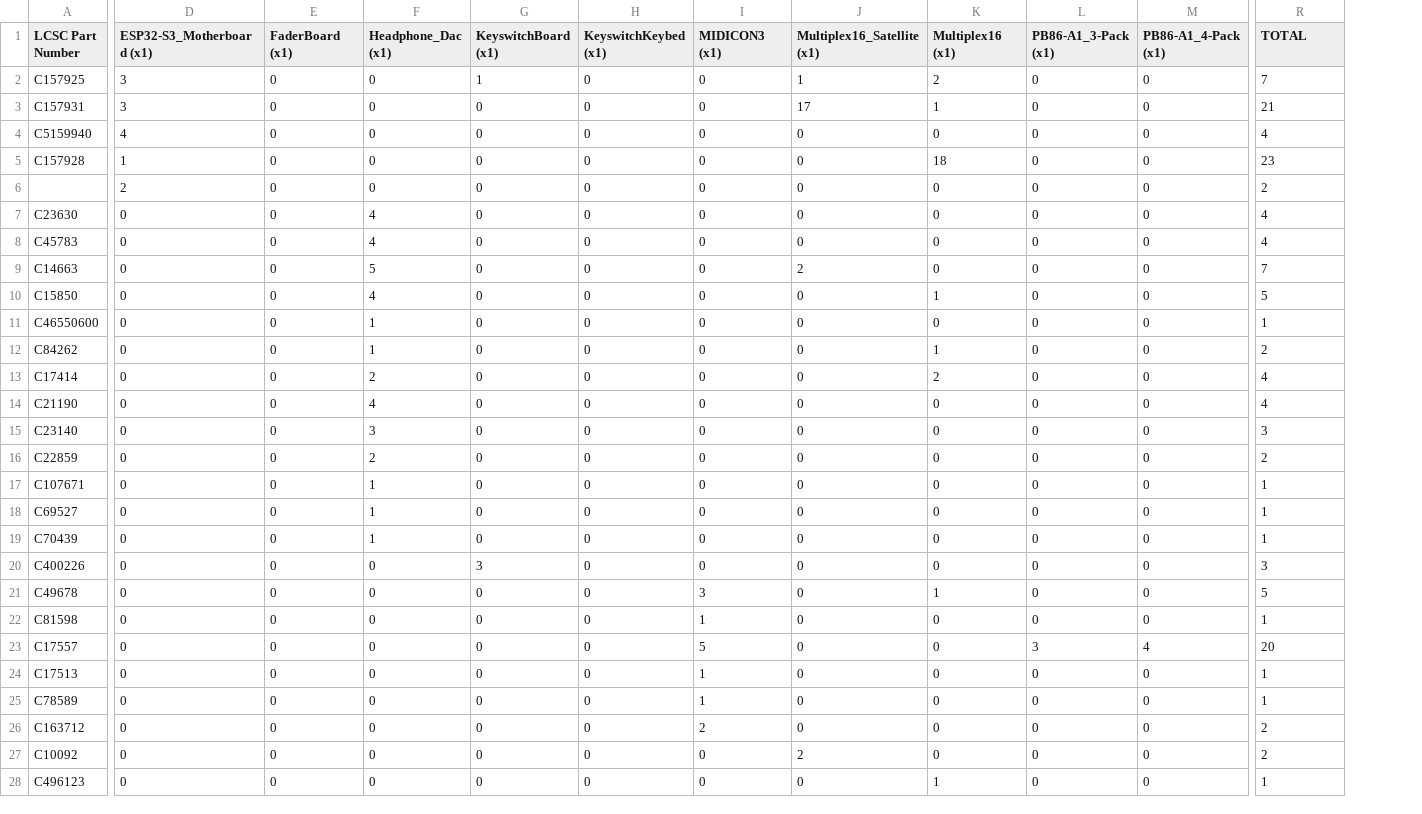
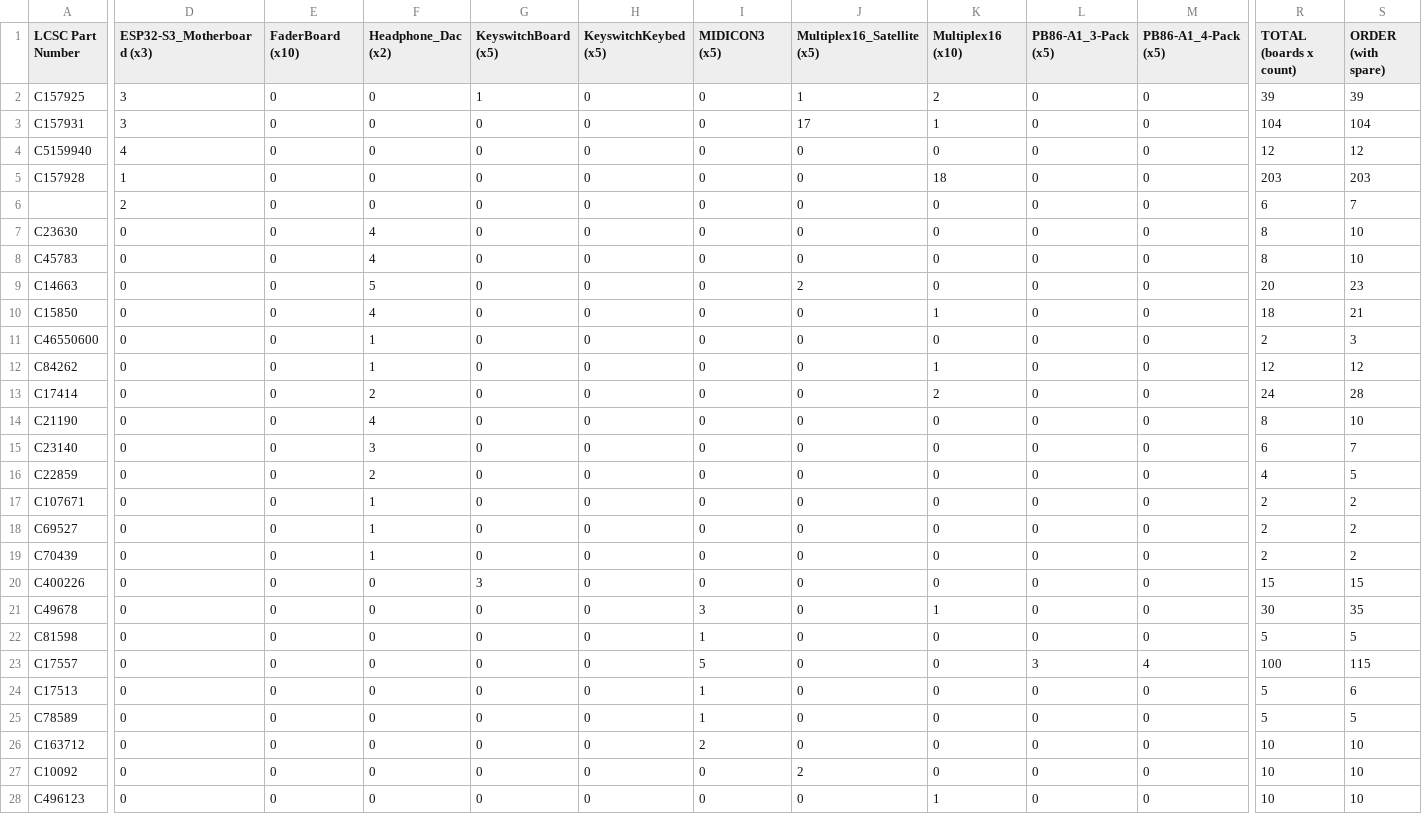
Before and after one commit to SunbrightMedia/jn60c99, a CSV file: docs/hardware/bom/BOM_BY_BOARD.csv, drawn as a sheet; only a part is shown, gaps mark what is left out; the diff covers the shown part only; the diff names each change by its address in the sheet, - before the commit and + after, or states it on an @@ line.

```diff
--- a/docs/hardware/bom/BOM_BY_BOARD.csv
+++ b/docs/hardware/bom/BOM_BY_BOARD.csv
+column S (ORDER (with spare)), rows 2-28: 39 | 104 | 12 | 203 | 7 | 10 | 10 | 23 | 21 | 3 | 12 | 28 | 10 | 7 | 5 | 2 | 2 | 2 | 15 | 35 | 5 | 115 | 6 | 5 | 10 | 10 | 10
-D1: ESP32-S3_Motherboard (x1)
+D1: ESP32-S3_Motherboard (x3)
-E1: FaderBoard (x1)
+E1: FaderBoard (x10)
-F1: Headphone_Dac (x1)
+F1: Headphone_Dac (x2)
-G1: KeyswitchBoard (x1)
+G1: KeyswitchBoard (x5)
-H1: KeyswitchKeybed (x1)
+H1: KeyswitchKeybed (x5)
-I1: MIDICON3 (x1)
+I1: MIDICON3 (x5)
-J1: Multiplex16_Satellite (x1)
+J1: Multiplex16_Satellite (x5)
-K1: Multiplex16 (x1)
+K1: Multiplex16 (x10)
-L1: PB86-A1_3-Pack (x1)
+L1: PB86-A1_3-Pack (x5)
-M1: PB86-A1_4-Pack (x1)
+M1: PB86-A1_4-Pack (x5)
-R1: TOTAL
+R1: TOTAL (boards x count)
-R2 (TOTAL (boards x count)): 7
+R2 (TOTAL (boards x count)): 39
-R3 (TOTAL (boards x count)): 21
+R3 (TOTAL (boards x count)): 104
-R4 (TOTAL (boards x count)): 4
+R4 (TOTAL (boards x count)): 12
-R5 (TOTAL (boards x count)): 23
+R5 (TOTAL (boards x count)): 203
-R6 (TOTAL (boards x count)): 2
+R6 (TOTAL (boards x count)): 6
-R7:R8 (TOTAL (boards x count)): 4
+R7:R8 (TOTAL (boards x count)): 8
-R9 (TOTAL (boards x count)): 7
+R9 (TOTAL (boards x count)): 20
-R10 (TOTAL (boards x count)): 5
+R10 (TOTAL (boards x count)): 18
-R11 (TOTAL (boards x count)): 1
+R11 (TOTAL (boards x count)): 2
-R12 (TOTAL (boards x count)): 2
+R12 (TOTAL (boards x count)): 12
-R13 (TOTAL (boards x count)): 4
+R13 (TOTAL (boards x count)): 24
-R14 (TOTAL (boards x count)): 4
+R14 (TOTAL (boards x count)): 8
-R15 (TOTAL (boards x count)): 3
+R15 (TOTAL (boards x count)): 6
-R16 (TOTAL (boards x count)): 2
+R16 (TOTAL (boards x count)): 4
-R17:R19 (TOTAL (boards x count)): 1
+R17:R19 (TOTAL (boards x count)): 2
-R20 (TOTAL (boards x count)): 3
+R20 (TOTAL (boards x count)): 15
-R21 (TOTAL (boards x count)): 5
+R21 (TOTAL (boards x count)): 30
-R22 (TOTAL (boards x count)): 1
+R22 (TOTAL (boards x count)): 5
-R23 (TOTAL (boards x count)): 20
+R23 (TOTAL (boards x count)): 100
-R24:R25 (TOTAL (boards x count)): 1
+R24:R25 (TOTAL (boards x count)): 5
-R26:R27 (TOTAL (boards x count)): 2
+R26:R27 (TOTAL (boards x count)): 10
-R28 (TOTAL (boards x count)): 1
+R28 (TOTAL (boards x count)): 10
```
Also changed, not shown: 20 edited cells elsewhere in this file, docs/hardware/bom/MASTER_BOM_LCSC.csv, docs/hardware/bom/MASTER_BOM_LCSC_WITH_MISSING_JST.csv, 4 other files.
